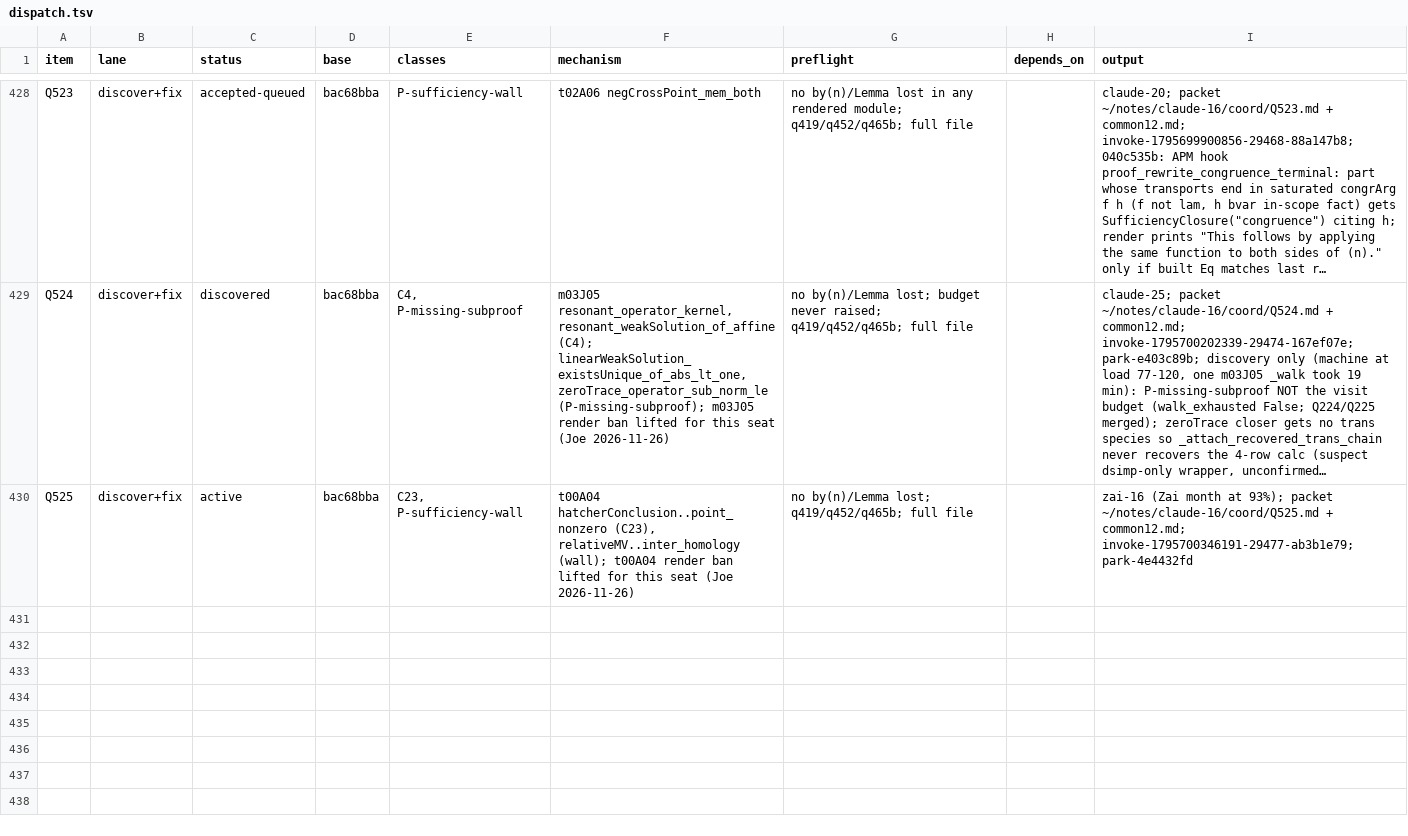
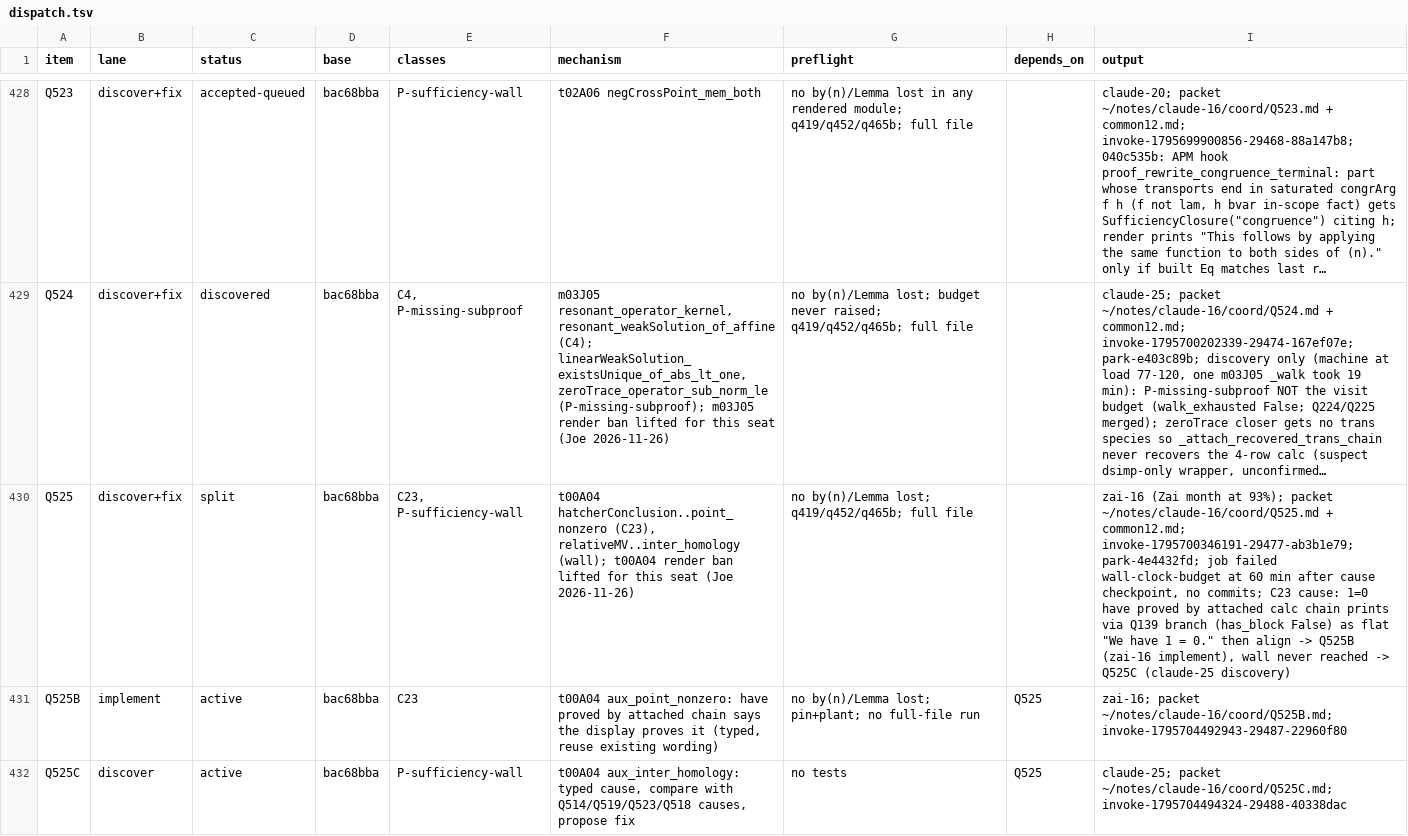
Before and after one commit to tothedarktowercame/futon4, a TSV file: holes/labs/E-paperprinter-cleanup/endgame/dispatch.tsv, drawn as a sheet; only a part is shown, gaps mark what is left out; long unchanged cells end in …; the diff names each change by its address in the sheet, - before the commit and + after, or states it on an @@ line.

```diff
--- a/holes/labs/E-paperprinter-cleanup/endgame/dispatch.tsv
+++ b/holes/labs/E-paperprinter-cleanup/endgame/dispatch.tsv
-C430 (status): active
+C430 (status): split
-I430 (output): …common12.md; invoke-1795700346191-29477-ab3b1e79; park-4e4432fd
+I430 (output): …common12.md; invoke-1795700346191-29477-ab3b1e79; park-4e4432fd; job failed wall-clock-budget at 60 min after cause checkpoint, no commits; C23 cause: 1=0 have proved by attached calc chain prints via Q139 branch (has_block False) as flat "We have 1 = 0." then align -> Q525B (zai-16 implement), wall never reached -> Q525C (claude-25 discovery)
+row 431: Q525B | implement | active | bac68bba | C23 | t00A04 aux_point_nonzero: have proved by attached chain says the display proves it (typed, reuse existing wording) | no by(n)/Lemma lost; pin+plant; no full-file run | Q525 | zai-16; packet ~/notes/claude-16/coord/Q525B.md; invoke-1795704492943-29487-22960f80
+row 432: Q525C | discover | active | bac68bba | P-sufficiency-wall | t00A04 aux_inter_homology: typed cause, compare with Q514/Q519/Q523/Q518 causes, propose fix | no tests | Q525 | claude-25; packet ~/notes/claude-16/coord/Q525C.md; invoke-1795704494324-29488-40338dac
```
